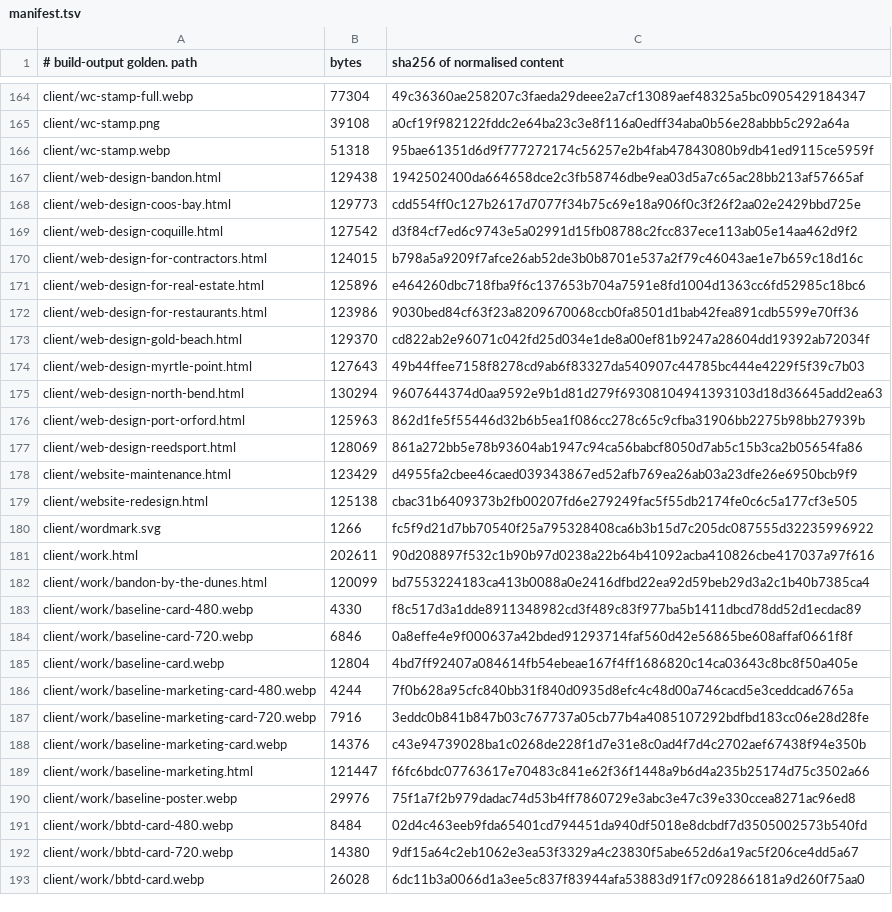
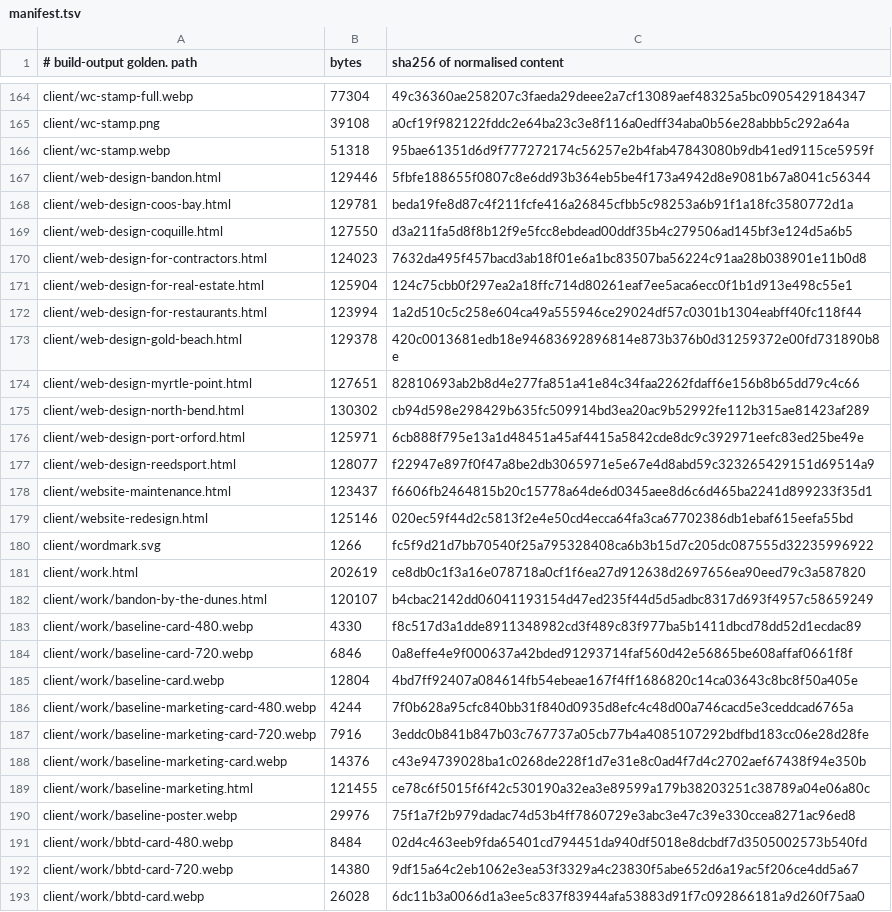
Before and after one commit to Preston2012/winterscode, a TSV file: .goldens/manifest.tsv, drawn as a sheet; only a part is shown, gaps mark what is left out; the diff covers the shown part only.

```diff
--- a/.goldens/manifest.tsv
+++ b/.goldens/manifest.tsv
@@ -166,18 +166,18 @@ client/wc-stamp.png	39108	a0cf19f982122fddc2e64ba23c3e8f116a0edff34aba0b56e28abb
 client/wc-stamp.webp	51318	95bae61351d6d9f777272174c56257e2b4fab47843080b9db41ed9115ce5959f
-client/web-design-bandon.html	129438	1942502400da664658dce2c3fb58746dbe9ea03d5a7c65ac28bb213af57665af
-client/web-design-coos-bay.html	129773	cdd554ff0c127b2617d7077f34b75c69e18a906f0c3f26f2aa02e2429bbd725e
-client/web-design-coquille.html	127542	d3f84cf7ed6c9743e5a02991d15fb08788c2fcc837ece113ab05e14aa462d9f2
-client/web-design-for-contractors.html	124015	b798a5a9209f7afce26ab52de3b0b8701e537a2f79c46043ae1e7b659c18d16c
-client/web-design-for-real-estate.html	125896	e464260dbc718fba9f6c137653b704a7591e8fd1004d1363cc6fd52985c18bc6
-client/web-design-for-restaurants.html	123986	9030bed84cf63f23a8209670068ccb0fa8501d1bab42fea891cdb5599e70ff36
-client/web-design-gold-beach.html	129370	cd822ab2e96071c042fd25d034e1de8a00ef81b9247a28604dd19392ab72034f
-client/web-design-myrtle-point.html	127643	49b44ffee7158f8278cd9ab6f83327da540907c44785bc444e4229f5f39c7b03
-client/web-design-north-bend.html	130294	9607644374d0aa9592e9b1d81d279f69308104941393103d18d36645add2ea63
-client/web-design-port-orford.html	125963	862d1fe5f55446d32b6b5ea1f086cc278c65c9cfba31906bb2275b98bb27939b
-client/web-design-reedsport.html	128069	861a272bb5e78b93604ab1947c94ca56babcf8050d7ab5c15b3ca2b05654fa86
-client/website-maintenance.html	123429	d4955fa2cbee46caed039343867ed52afb769ea26ab03a23dfe26e6950bcb9f9
-client/website-redesign.html	125138	cbac31b6409373b2fb00207fd6e279249fac5f55db2174fe0c6c5a177cf3e505
+client/web-design-bandon.html	129446	5fbfe188655f0807c8e6dd93b364eb5be4f173a4942d8e9081b67a8041c56344
+client/web-design-coos-bay.html	129781	beda19fe8d87c4f211fcfe416a26845cfbb5c98253a6b91f1a18fc3580772d1a
+client/web-design-coquille.html	127550	d3a211fa5d8f8b12f9e5fcc8ebdead00ddf35b4c279506ad145bf3e124d5a6b5
+client/web-design-for-contractors.html	124023	7632da495f457bacd3ab18f01e6a1bc83507ba56224c91aa28b038901e11b0d8
+client/web-design-for-real-estate.html	125904	124c75cbb0f297ea2a18ffc714d80261eaf7ee5aca6ecc0f1b1d913e498c55e1
+client/web-design-for-restaurants.html	123994	1a2d510c5c258e604ca49a555946ce29024df57c0301b1304eabff40fc118f44
+client/web-design-gold-beach.html	129378	420c0013681edb18e94683692896814e873b376b0d31259372e00fd731890b8e
+client/web-design-myrtle-point.html	127651	82810693ab2b8d4e277fa851a41e84c34faa2262fdaff6e156b8b65dd79c4c66
+client/web-design-north-bend.html	130302	cb94d598e298429b635fc509914bd3ea20ac9b52992fe112b315ae81423af289
+client/web-design-port-orford.html	125971	6cb888f795e13a1d48451a45af4415a5842cde8dc9c392971eefc83ed25be49e
+client/web-design-reedsport.html	128077	f22947e897f0f47a8be2db3065971e5e67e4d8abd59c323265429151d69514a9
+client/website-maintenance.html	123437	f6606fb2464815b20c15778a64de6d0345aee8d6c6d465ba2241d899233f35d1
+client/website-redesign.html	125146	020ec59f44d2c5813f2e4e50cd4ecca64fa3ca67702386db1ebaf615eefa55bd
 client/wordmark.svg	1266	fc5f9d21d7bb70540f25a795328408ca6b3b15d7c205dc087555d32235996922
-client/work.html	202611	90d208897f532c1b90b97d0238a22b64b41092acba410826cbe417037a97f616
-client/work/bandon-by-the-dunes.html	120099	bd7553224183ca413b0088a0e2416dfbd22ea92d59beb29d3a2c1b40b7385ca4
+client/work.html	202619	ce8db0c1f3a16e078718a0cf1f6ea27d912638d2697656ea90eed79c3a587820
+client/work/bandon-by-the-dunes.html	120107	b4cbac2142dd06041193154d47ed235f44d5d5adbc8317d693f4957c58659249
 client/work/baseline-card-480.webp	4330	f8c517d3a1dde8911348982cd3f489c83f977ba5b1411dbcd78dd52d1ecdac89
@@ -188,3 +188,3 @@ client/work/baseline-marketing-card-720.webp	7916	3eddc0b841b847b03c767737a05cb7
 client/work/baseline-marketing-card.webp	14376	c43e94739028ba1c0268de228f1d7e31e8c0ad4f7d4c2702aef67438f94e350b
-client/work/baseline-marketing.html	121447	f6fc6bdc07763617e70483c841e62f36f1448a9b6d4a235b25174d75c3502a66
+client/work/baseline-marketing.html	121455	ce78c6f5015f6f42c530190a32ea3e89599a179b38203251c38789a04e06a80c
 client/work/baseline-poster.webp	29976	75f1a7f2b979dadac74d53b4ff7860729e3abc3e47c39e330ccea8271ac96ed8
```
Also changed, not shown: 57 edited cells elsewhere in this file, 1 other file.
